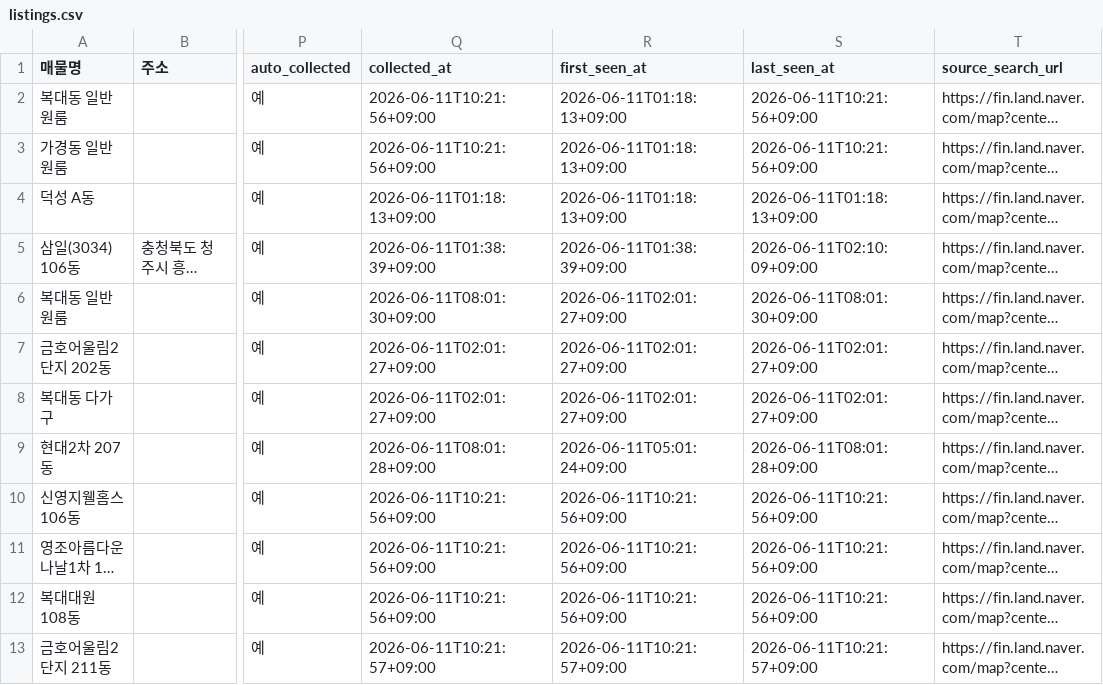
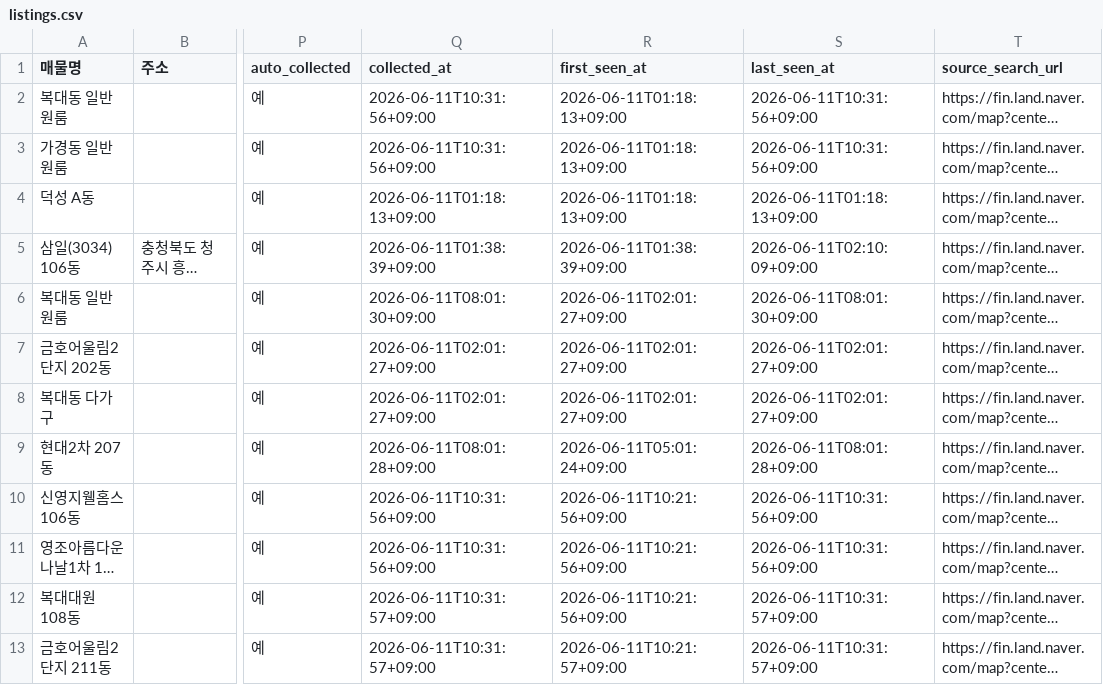
Before and after one commit to Sugoil/factory-manager, a CSV file: listings.csv, drawn as a sheet; only a part is shown, gaps mark what is left out; long unchanged cells end in …; the diff names each change by its address in the sheet, - before the commit and + after, or states it on an @@ line.

Commit message:
Auto update collected listings 2026-06-11 10:31

```diff
--- a/listings.csv
+++ b/listings.csv
-Q2:Q3 (collected_at): 2026-06-11T10:21:56+09:00
+Q2:Q3 (collected_at): 2026-06-11T10:31:56+09:00
-S2:S3 (last_seen_at): 2026-06-11T10:21:56+09:00
+S2:S3 (last_seen_at): 2026-06-11T10:31:56+09:00
-Q10:Q11 (collected_at): 2026-06-11T10:21:56+09:00
+Q10:Q11 (collected_at): 2026-06-11T10:31:56+09:00
-S10:S11 (last_seen_at): 2026-06-11T10:21:56+09:00
+S10:S11 (last_seen_at): 2026-06-11T10:31:56+09:00
-Q12 (collected_at): 2026-06-11T10:21:56+09:00
+Q12 (collected_at): 2026-06-11T10:31:57+09:00
-S12 (last_seen_at): 2026-06-11T10:21:56+09:00
+S12 (last_seen_at): 2026-06-11T10:31:57+09:00
-Q13 (collected_at): 2026-06-11T10:21:57+09:00
+Q13 (collected_at): 2026-06-11T10:31:57+09:00
-S13 (last_seen_at): 2026-06-11T10:21:57+09:00
+S13 (last_seen_at): 2026-06-11T10:31:57+09:00
```
Also changed, not shown: 2 other files.
